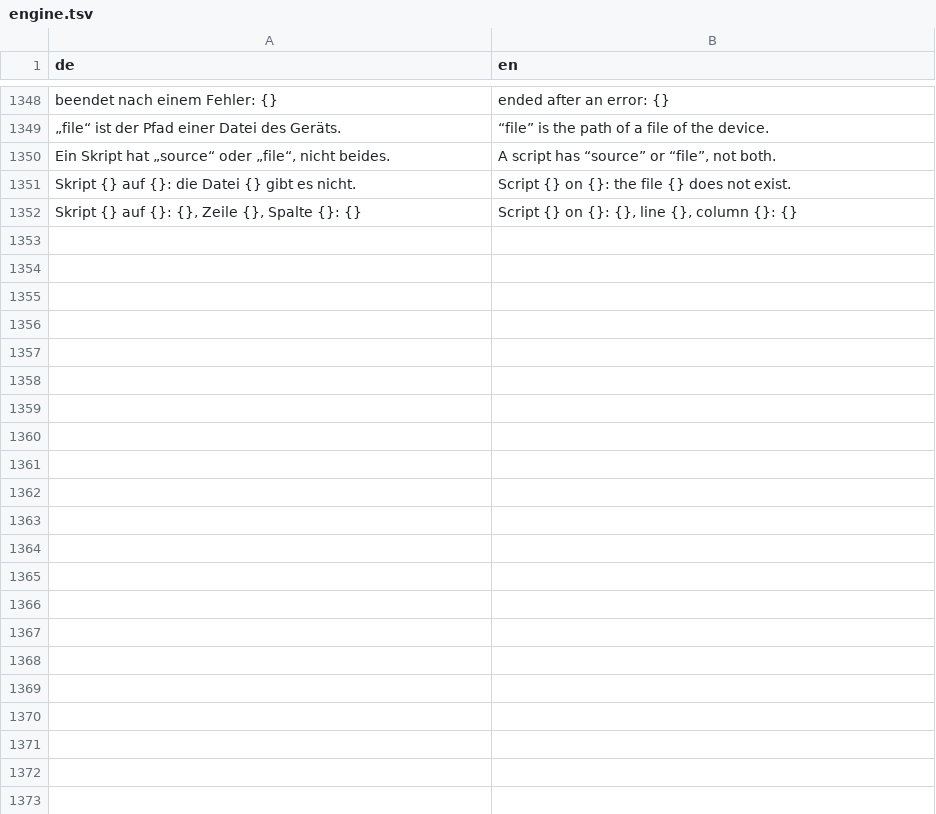
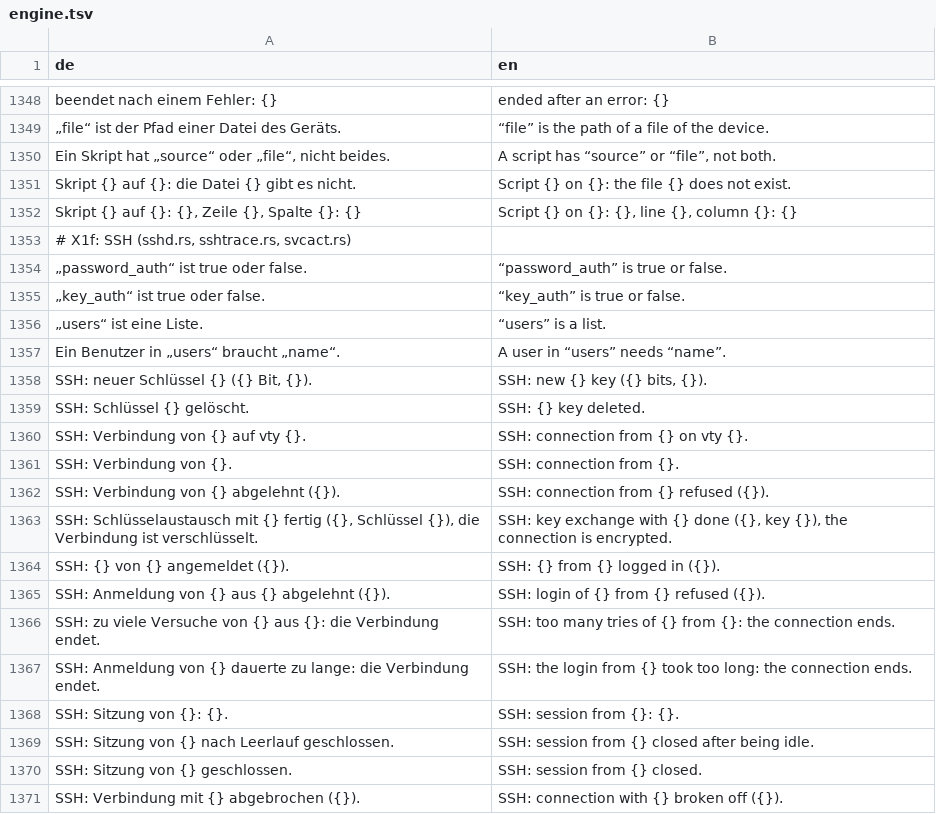
Before and after one commit to JFLibrary/JFLib, a TSV file: apps/JFNetworker/src/locales/engine.tsv, drawn as a sheet; only a part is shown, gaps mark what is left out; the diff covers the shown part only; the diff names each change by its address in the sheet, - before the commit and + after, or states it on an @@ line.

```diff
--- a/apps/JFNetworker/src/locales/engine.tsv
+++ b/apps/JFNetworker/src/locales/engine.tsv
+row 1353: # X1f: SSH (sshd.rs, sshtrace.rs, svcact.rs)
+row 1354: „password_auth“ ist true oder false. | “password_auth” is true or false.
+row 1355: „key_auth“ ist true oder false. | “key_auth” is true or false.
+row 1356: „users“ ist eine Liste. | “users” is a list.
+row 1357: Ein Benutzer in „users“ braucht „name“. | A user in “users” needs “name”.
+row 1358: SSH: neuer Schlüssel {} ({} Bit, {}). | SSH: new {} key ({} bits, {}).
+row 1359: SSH: Schlüssel {} gelöscht. | SSH: {} key deleted.
+row 1360: SSH: Verbindung von {} auf vty {}. | SSH: connection from {} on vty {}.
+row 1361: SSH: Verbindung von {}. | SSH: connection from {}.
+row 1362: SSH: Verbindung von {} abgelehnt ({}). | SSH: connection from {} refused ({}).
+row 1363: SSH: Schlüsselaustausch mit {} fertig ({}, Schlüssel {}), die Verbindung ist verschlüsselt. | SSH: key exchange with {} done ({}, key {}), the connection is encrypted.
+row 1364: SSH: {} von {} angemeldet ({}). | SSH: {} from {} logged in ({}).
+row 1365: SSH: Anmeldung von {} aus {} abgelehnt ({}). | SSH: login of {} from {} refused ({}).
+row 1366: SSH: zu viele Versuche von {} aus {}: die Verbindung endet. | SSH: too many tries of {} from {}: the connection ends.
+row 1367: SSH: Anmeldung von {} dauerte zu lange: die Verbindung endet. | SSH: the login from {} took too long: the connection ends.
+row 1368: SSH: Sitzung von {}: {}. | SSH: session from {}: {}.
+row 1369: SSH: Sitzung von {} nach Leerlauf geschlossen. | SSH: session from {} closed after being idle.
+row 1370: SSH: Sitzung von {} geschlossen. | SSH: session from {} closed.
+row 1371: SSH: Verbindung mit {} abgebrochen ({}). | SSH: connection with {} broken off ({}).
```
Also changed, not shown: 23 added rows elsewhere in this file, apps/JFNetworker/src/locales/ui.tsv, 53 other files.
